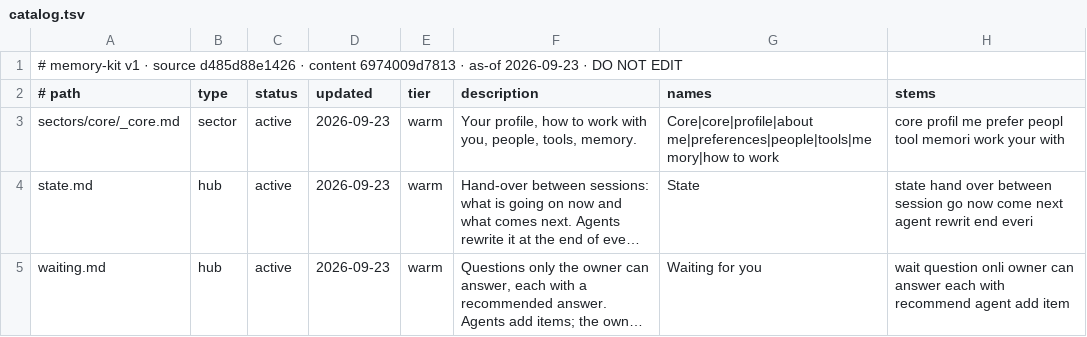
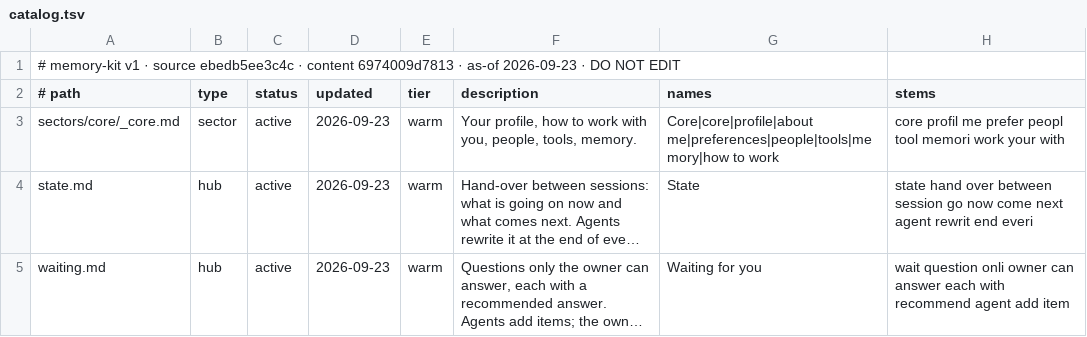
Before and after one commit to 8Krystof8/memory-kit, a TSV file: _ai/catalog.tsv, drawn as a sheet; long unchanged cells end in ….

Commit message:
memory-kit 1.0.0: the first stable release
0.1.4 becomes 1.0.0 and is not released on its own: version 1.0.0 in system/VERSION and the
AGENTS.md markers, the never-shipped 0.1.4 entry dropped from kit-history.json, the changelog,
README status, roadmap and contract name 1.0.0, and the version numbers follow semantic
versioning (docs/upgrading.md). The release tool test no longer assumes the next version is 0.9.0.

```diff
--- a/_ai/catalog.tsv
+++ b/_ai/catalog.tsv
@@ -1,2 +1,2 @@
-# memory-kit v1 · source d485d88e1426 · content 6974009d7813 · as-of 2026-09-23 · DO NOT EDIT
+# memory-kit v1 · source ebedb5ee3c4c · content 6974009d7813 · as-of 2026-09-23 · DO NOT EDIT
 # path	type	status	updated	tier	description	names	stems
```
Also changed, not shown: 21 other files.
